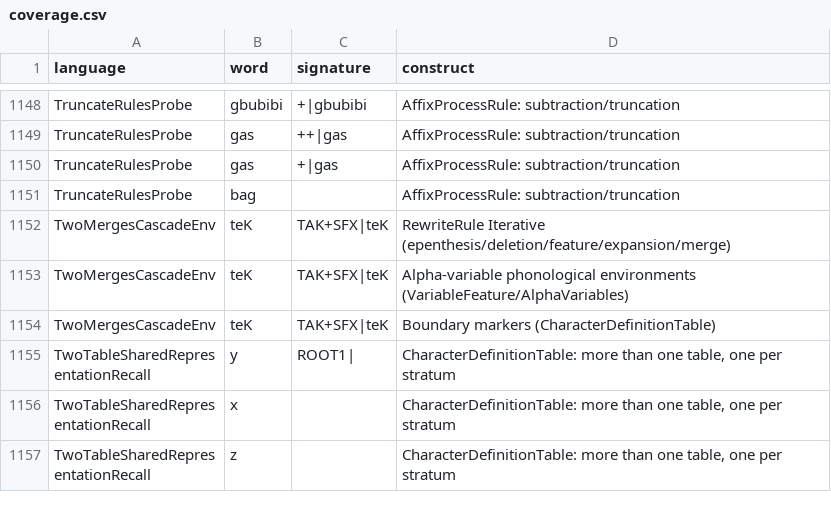
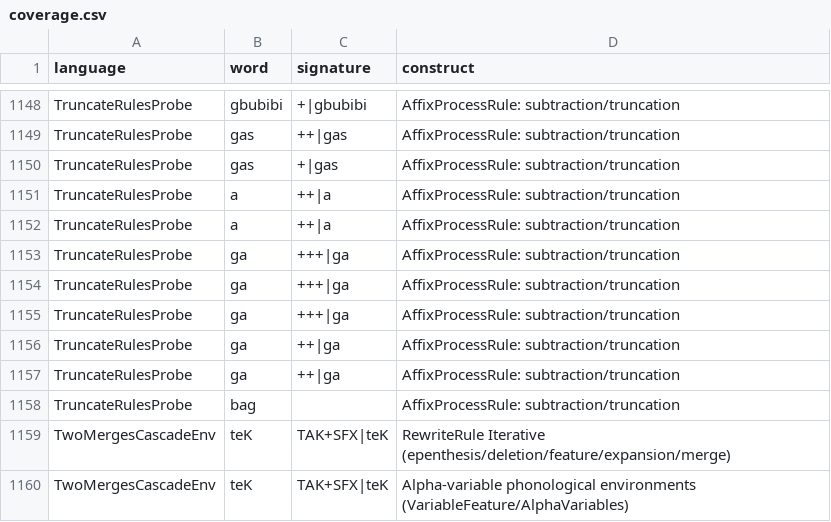
Before and after one commit to sillsdev/machine, a CSV file: conformance/coverage.csv, drawn as a sheet; only a part is shown, gaps mark what is left out; the shorter side is filled out with more unchanged rows; the diff names each change by its address in the sheet, - before the commit and + after, or states it on an @@ line.

Commit message:
Add complete truncation identity derivations to conformance fixtures

```diff
--- a/conformance/coverage.csv
+++ b/conformance/coverage.csv
+row 1151: TruncateRulesProbe | a | ++|a | AffixProcessRule: subtraction/truncation
+row 1152: TruncateRulesProbe | a | ++|a | AffixProcessRule: subtraction/truncation
+row 1153: TruncateRulesProbe | ga | +++|ga | AffixProcessRule: subtraction/truncation
+row 1154: TruncateRulesProbe | ga | +++|ga | AffixProcessRule: subtraction/truncation
+row 1155: TruncateRulesProbe | ga | +++|ga | AffixProcessRule: subtraction/truncation
+row 1156: TruncateRulesProbe | ga | ++|ga | AffixProcessRule: subtraction/truncation
+row 1157: TruncateRulesProbe | ga | ++|ga | AffixProcessRule: subtraction/truncation
```
Also changed, not shown: conformance/construct-claim-corroboration.tsv, conformance/grammar-coverage-ledger.tsv, 7 other files.
